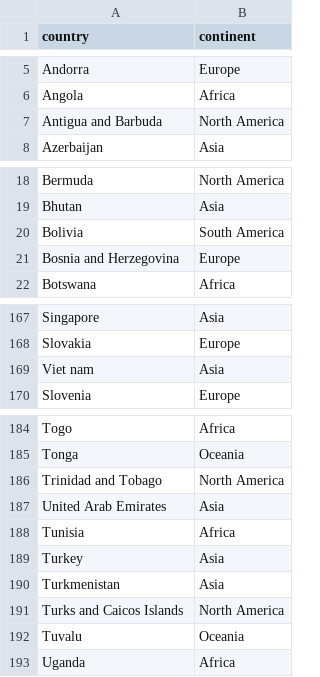
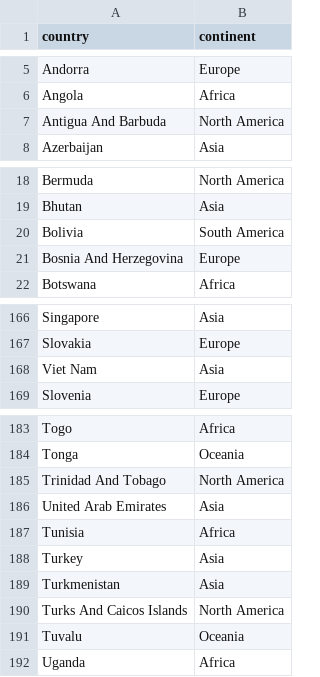
Before and after one commit to Toastaspiring/MSPR-ANALIZE-IT, a CSV file: files/countries_and_continents.csv, drawn as a sheet; only a part is shown, gaps mark what is left out; the diff covers the shown part only.

```diff
--- a/files/countries_and_continents.csv
+++ b/files/countries_and_continents.csv
@@ -6,3 +6,3 @@ Andorra,Europe
 Angola,Africa
-Antigua and Barbuda,North America
+Antigua And Barbuda,North America
 Azerbaijan,Asia
@@ -20,3 +20,3 @@ Bhutan,Asia
 Bolivia,South America
-Bosnia and Herzegovina,Europe
+Bosnia And Herzegovina,Europe
 Botswana,Africa
@@ -168,3 +167,3 @@ Singapore,Asia
 Slovakia,Europe
-Viet nam,Asia
+Viet Nam,Asia
 Slovenia,Europe
@@ -185,3 +184,3 @@ Togo,Africa
 Tonga,Oceania
-Trinidad and Tobago,North America
+Trinidad And Tobago,North America
 United Arab Emirates,Asia
@@ -190,3 +189,3 @@ Turkey,Asia
 Turkmenistan,Asia
-Turks and Caicos Islands,North America
+Turks And Caicos Islands,North America
 Tuvalu,Oceania
```
Also changed, not shown: 7 added rows, 1 removed row and 5 edited cells elsewhere in this file.
